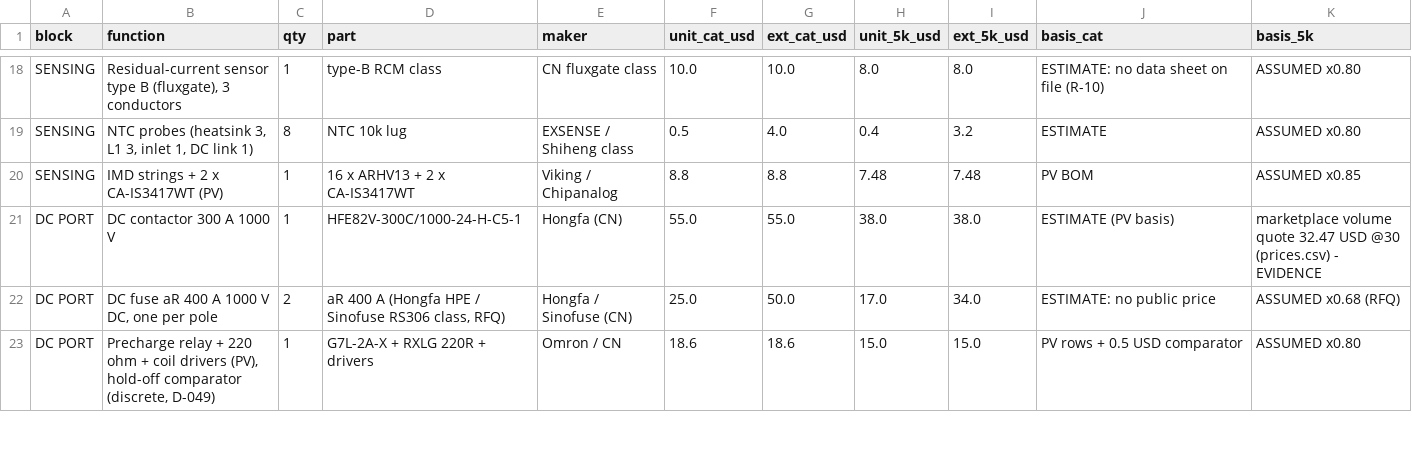
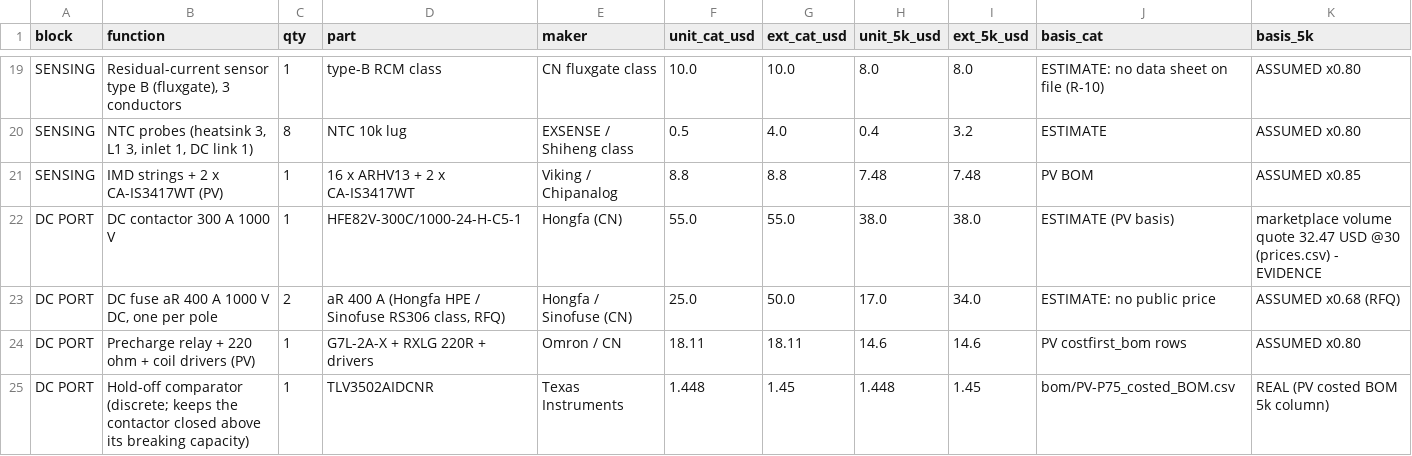
Before and after one commit to vectivolt/PCM, a CSV file: sim/out/pcs_design/pcs_costed_bom.csv, drawn as a sheet; only a part is shown, gaps mark what is left out; the diff covers the shown part only.

```diff
--- a/sim/out/pcs_design/pcs_costed_bom.csv
+++ b/sim/out/pcs_design/pcs_costed_bom.csv
@@ -22,2 +23,3 @@ DC PORT,DC contactor 300 A 1000 V,1,HFE82V-300C/1000-24-H-C5-1,Hongfa (CN),55.0,
 DC PORT,"DC fuse aR 400 A 1000 V DC, one per pole",2,"aR 400 A (Hongfa HPE / Sinofuse RS306 class, RFQ)",Hongfa / Sinofuse (CN),25.0,50.0,17.0,34.0,ESTIMATE: no public price,ASSUMED x0.68 (RFQ)
-DC PORT,"Precharge relay + 220 ohm + coil drivers (PV), hold-off comparator (discrete, D-049)",1,G7L-2A-X + RXLG 220R + drivers,Omron / CN,18.6,18.6,15.0,15.0,PV rows + 0.5 USD comparator,ASSUMED x0.80
+DC PORT,Precharge relay + 220 ohm + coil drivers (PV),1,G7L-2A-X + RXLG 220R + drivers,Omron / CN,18.11,18.11,14.6,14.6,PV costfirst_bom rows,ASSUMED x0.80
+DC PORT,Hold-off comparator (discrete; keeps the contactor closed above its breaking capacity),1,TLV3502AIDCNR,Texas Instruments,1.448,1.45,1.448,1.45,bom/PV-P75_costed_BOM.csv,REAL (PV costed BOM 5k column)
```
Also changed, not shown: 4 added rows and 18 edited cells elsewhere in this file, bom/PV-P100-110-FULL_costed_BOM.csv, bom/PV-P100-110_costed_BOM.csv, 33 other files.
